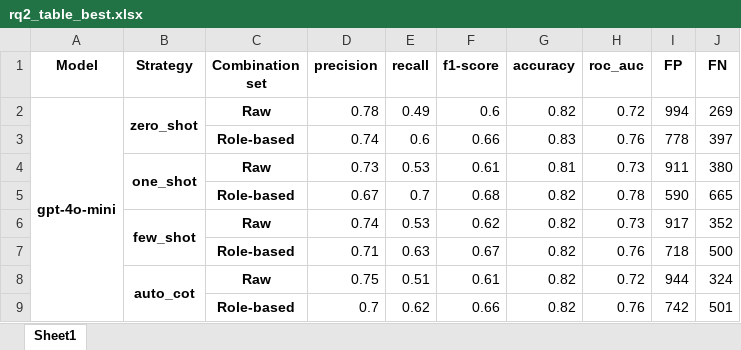
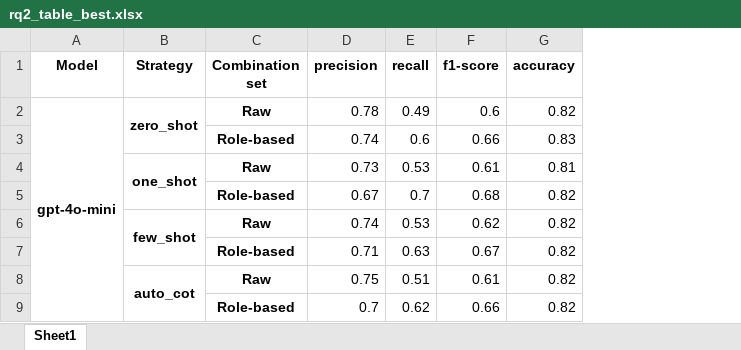
Before and after one commit to reset-ufc/slm-evaluation-incivility, an Excel workbook: granularidade_grossa/results/rq2_table_best.xlsx, sheet Sheet1, drawn as a sheet; values as stored, in another font and other column widths than the file's, no borders; the diff names each change by its address in the sheet, - before the commit and + after, or states it on an @@ line.

```diff
--- a/granularidade_grossa/results/rq2_table_best.xlsx (sheet Sheet1)
+++ b/granularidade_grossa/results/rq2_table_best.xlsx (sheet Sheet1)
-column H (roc_auc), rows 2-9: 0.72 | 0.76 | 0.73 | 0.78 | 0.73 | 0.76 | 0.72 | 0.76
-column I (FP), rows 2-9: 994 | 778 | 911 | 590 | 917 | 718 | 944 | 742
-column J (FN), rows 2-9: 269 | 397 | 380 | 665 | 352 | 500 | 324 | 501
```
Also changed, not shown: granularidade_grossa/results/new_rq1_table.xlsx, granularidade_grossa/results/rq2_table_worst.xlsx, 7 other files.
